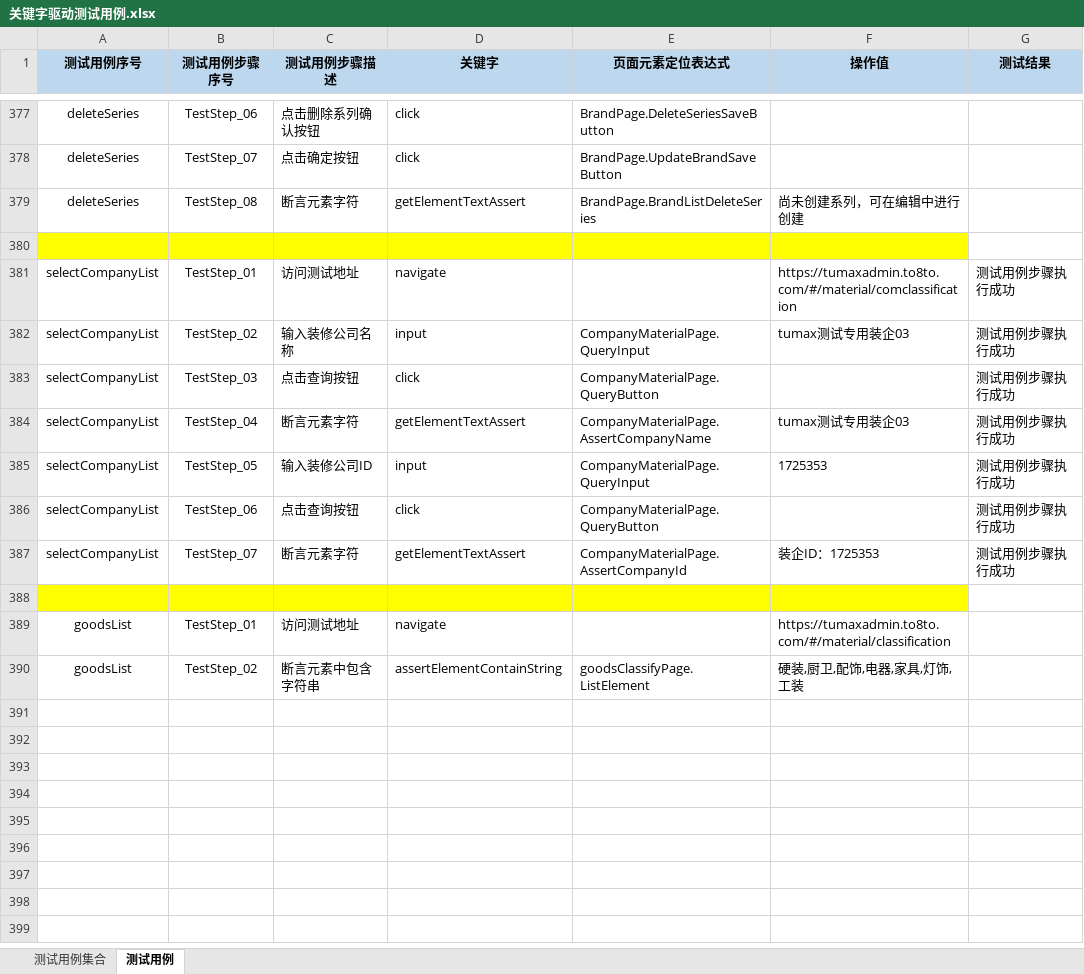
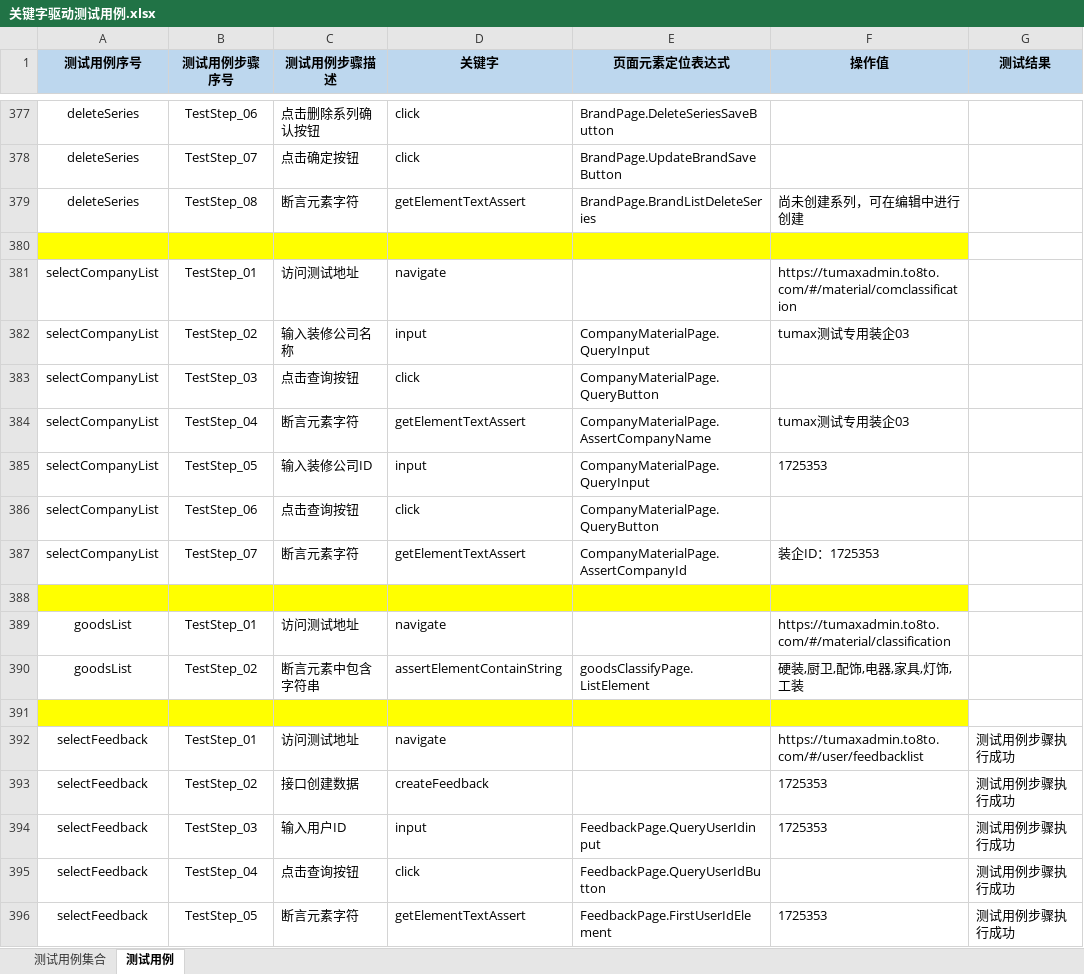
Before and after one commit to Luojhtesting/WEBKeywordsFramework, an Excel workbook: src/main/java/org/keywordsFramework/data/关键字驱动测试用例.xlsx, sheet 测试用例, drawn as a sheet; only a part is shown, gaps mark what is left out; values as stored, in another font and other column widths than the file's, no borders; the diff names each change by its address in the sheet, - before the commit and + after, or states it on an @@ line.

```diff
--- a/src/main/java/org/keywordsFramework/data/关键字驱动测试用例.xlsx (sheet 测试用例)
+++ b/src/main/java/org/keywordsFramework/data/关键字驱动测试用例.xlsx (sheet 测试用例)
-G381:G387 (测试结果): 测试用例步骤执行成功
+G381:G387 (测试结果): (empty)
+row 391: (empty)
+row 392: selectFeedback | TestStep_01 | 访问测试地址 | navigate |  | https://tumaxadmin.to8to.com/#/user/feedbacklist | 测试用例步骤执行成功
+row 393: selectFeedback | TestStep_02 | 接口创建数据 | createFeedback |  | 1725353 | 测试用例步骤执行成功
+row 394: selectFeedback | TestStep_03 | 输入用户ID | input | FeedbackPage.QueryUserIdinput | 1725353 | 测试用例步骤执行成功
+row 395: selectFeedback | TestStep_04 | 点击查询按钮 | click | FeedbackPage.QueryUserIdButton |  | 测试用例步骤执行成功
+row 396: selectFeedback | TestStep_05 | 断言元素字符 | getElementTextAssert | FeedbackPage.FirstUserIdElement | 1725353 | 测试用例步骤执行成功
```
Also changed, not shown: sheet 测试用例集合, 3 other files.
